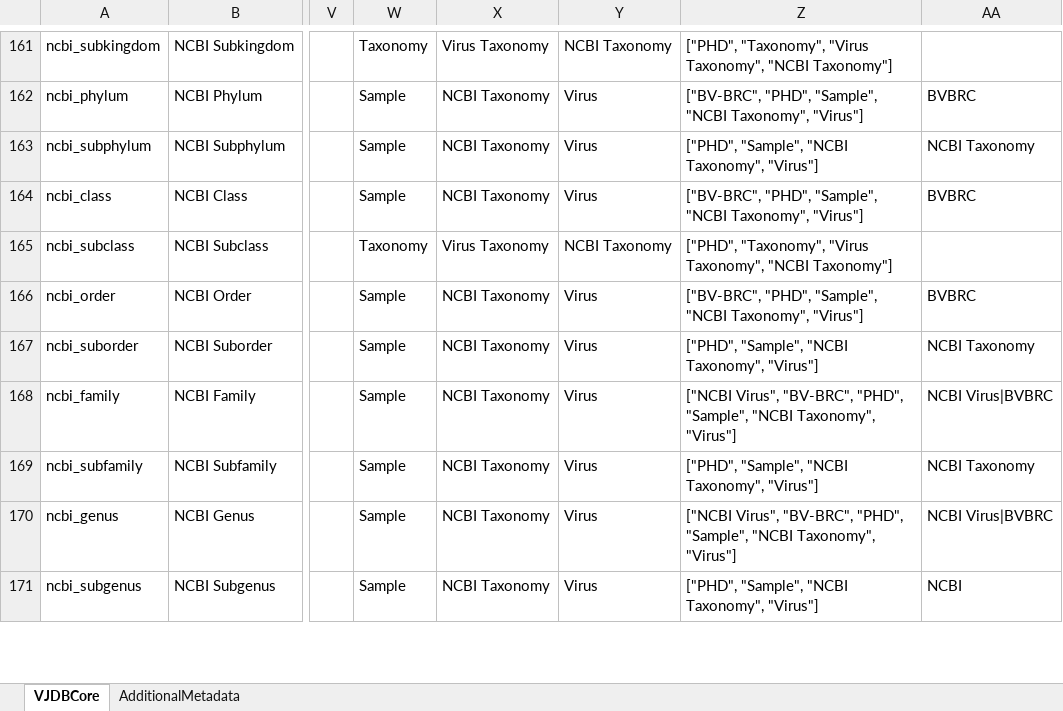
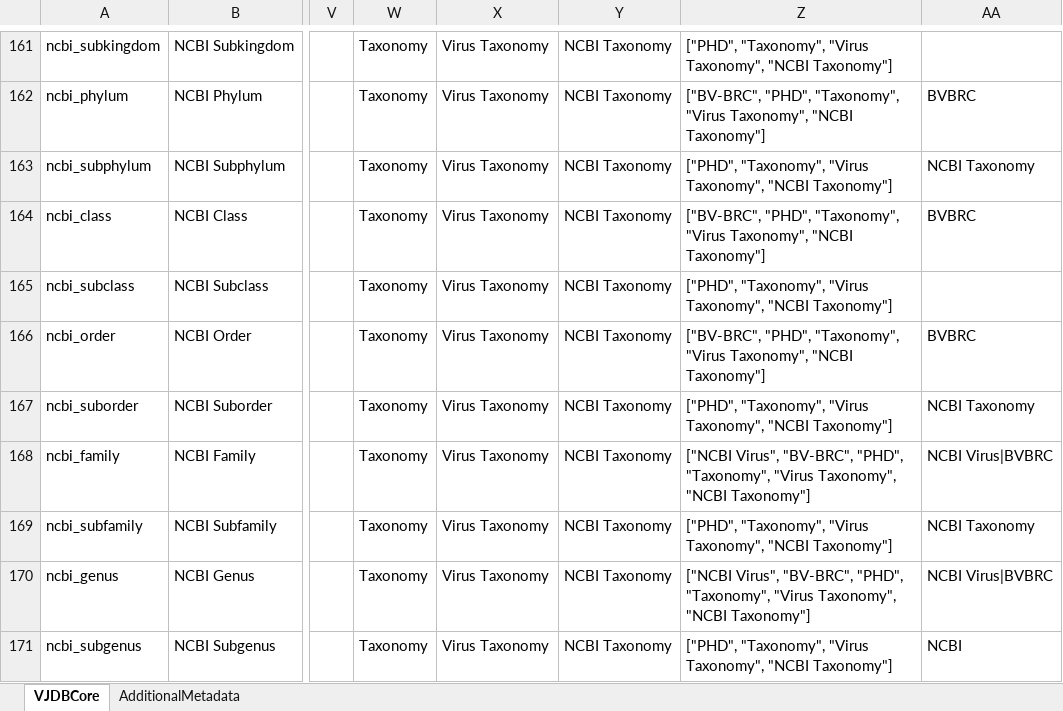
Before and after one commit to VirJenDB/virjendb_metadata, an Excel workbook: metadata.xlsx, sheet VJDBCore, drawn as a sheet; only a part is shown, gaps mark what is left out; values as stored, in another font and other column widths than the file's, no borders; conditional formats not drawn; the diff covers the shown part only; the diff names each change by its address in the sheet, - before the commit and + after, or states it on an @@ line.

```diff
--- a/metadata.xlsx (sheet VJDBCore)
+++ b/metadata.xlsx (sheet VJDBCore)
-W162:W164: Sample
+W162:W164: Taxonomy
-X162:X164: NCBI Taxonomy
+X162:X164: Virus Taxonomy
-Y162:Y164: Virus
+Y162:Y164: NCBI Taxonomy
-Z162: ["BV-BRC", "PHD", "Sample", "NCBI Taxonomy", "Virus"]
+Z162: ["BV-BRC", "PHD", "Taxonomy", "Virus Taxonomy", "NCBI Taxonomy"]
-Z163: ["PHD", "Sample", "NCBI Taxonomy", "Virus"]
+Z163: ["PHD", "Taxonomy", "Virus Taxonomy", "NCBI Taxonomy"]
-Z164: ["BV-BRC", "PHD", "Sample", "NCBI Taxonomy", "Virus"]
+Z164: ["BV-BRC", "PHD", "Taxonomy", "Virus Taxonomy", "NCBI Taxonomy"]
-W166:W171: Sample
+W166:W171: Taxonomy
-X166:X171: NCBI Taxonomy
+X166:X171: Virus Taxonomy
-Y166:Y171: Virus
+Y166:Y171: NCBI Taxonomy
-Z166: ["BV-BRC", "PHD", "Sample", "NCBI Taxonomy", "Virus"]
+Z166: ["BV-BRC", "PHD", "Taxonomy", "Virus Taxonomy", "NCBI Taxonomy"]
-Z167: ["PHD", "Sample", "NCBI Taxonomy", "Virus"]
+Z167: ["PHD", "Taxonomy", "Virus Taxonomy", "NCBI Taxonomy"]
-Z168: …"BV-BRC", "PHD", "Sample", "NCBI Taxonomy", "Virus"]
+Z168: …"BV-BRC", "PHD", "Taxonomy", "Virus Taxonomy", "NCBI Taxonomy"]
-Z169: ["PHD", "Sample", "NCBI Taxonomy", "Virus"]
+Z169: ["PHD", "Taxonomy", "Virus Taxonomy", "NCBI Taxonomy"]
-Z170: …"BV-BRC", "PHD", "Sample", "NCBI Taxonomy", "Virus"]
+Z170: …"BV-BRC", "PHD", "Taxonomy", "Virus Taxonomy", "NCBI Taxonomy"]
-Z171: ["PHD", "Sample", "NCBI Taxonomy", "Virus"]
+Z171: ["PHD", "Taxonomy", "Virus Taxonomy", "NCBI Taxonomy"]
```
Also changed, not shown: 285 edited cells and cell formats elsewhere in this sheet.
